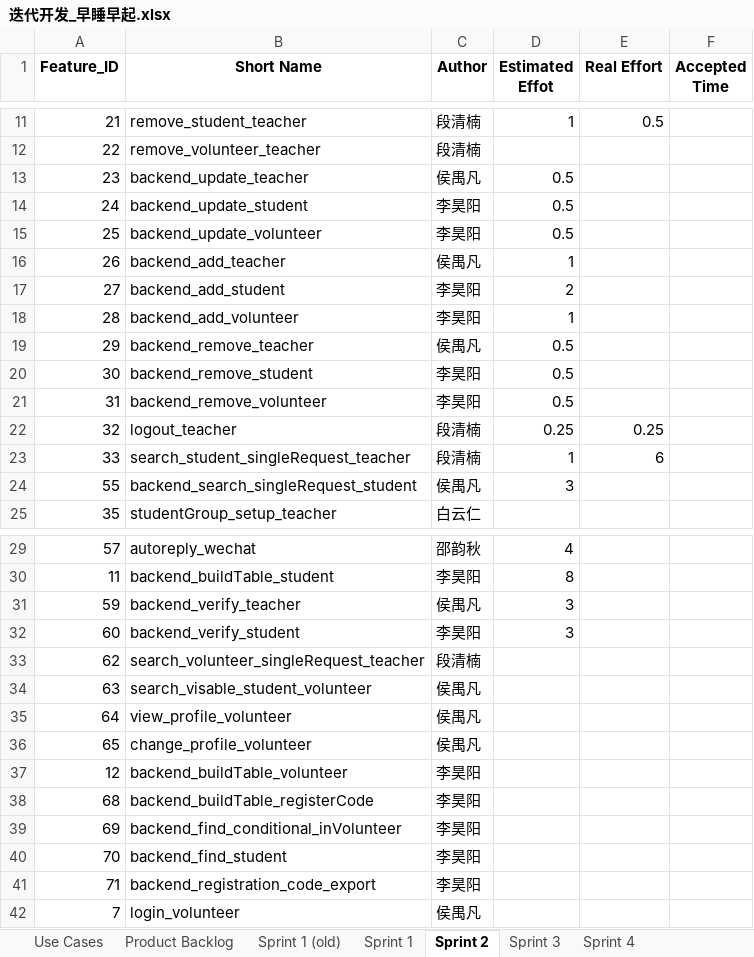
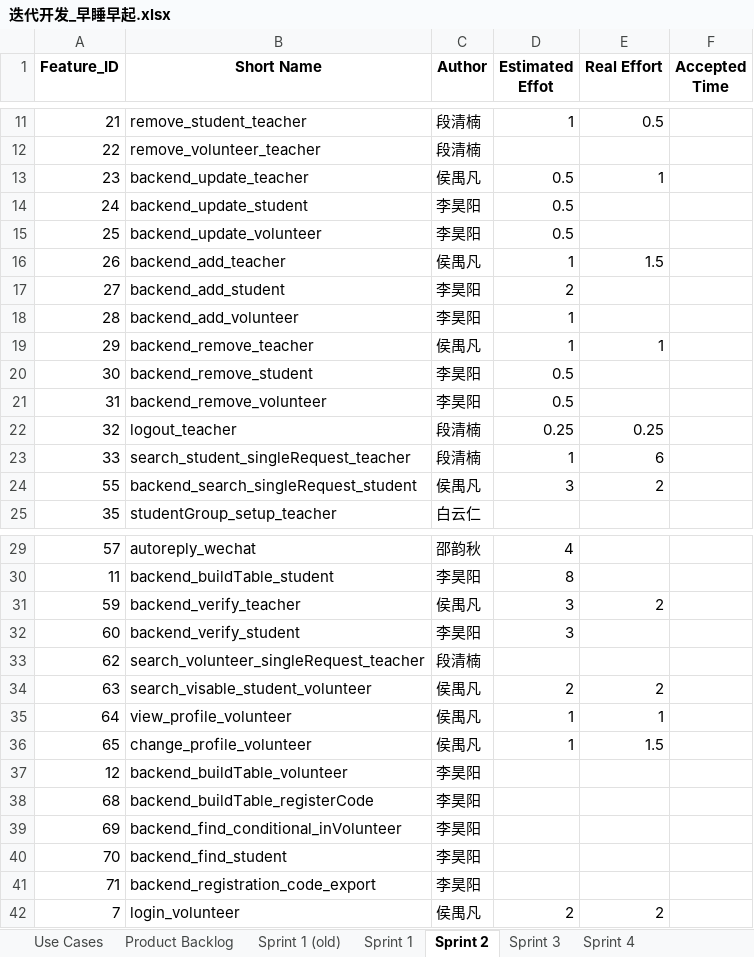
Before and after one commit to shaoyunqiu/Assistive-System-for-Admission-Committees-, an Excel workbook: doc/迭代开发_早睡早起.xlsx, sheet Sprint 2, drawn as a sheet; only a part is shown, gaps mark what is left out; values as stored, in another font and other column widths than the file's, no borders; the diff names each change by its address in the sheet, - before the commit and + after, or states it on an @@ line.

Commit message:
modify sprint form and add a need for backend

```diff
--- a/doc/迭代开发_早睡早起.xlsx (sheet Sprint 2)
+++ b/doc/迭代开发_早睡早起.xlsx (sheet Sprint 2)
-E13 (Real Effort): (empty)
+E13 (Real Effort): 1
-E16 (Real Effort): (empty)
+E16 (Real Effort): 1.5
-D19 (Estimated Effot): 0.5
+D19 (Estimated Effot): 1
-E19 (Real Effort): (empty)
+E19 (Real Effort): 1
-E24 (Real Effort): (empty)
+E24 (Real Effort): 2
-E31 (Real Effort): (empty)
+E31 (Real Effort): 2
-D34 (Estimated Effot): (empty)
+D34 (Estimated Effot): 2
-E34 (Real Effort): (empty)
+E34 (Real Effort): 2
-D35:D36 (Estimated Effot): (empty)
+D35:D36 (Estimated Effot): 1
-E35 (Real Effort): (empty)
+E35 (Real Effort): 1
-E36 (Real Effort): (empty)
+E36 (Real Effort): 1.5
-D42 (Estimated Effot): (empty)
+D42 (Estimated Effot): 2
-E42 (Real Effort): (empty)
+E42 (Real Effort): 2
```
Also changed, not shown: 1 other file.
